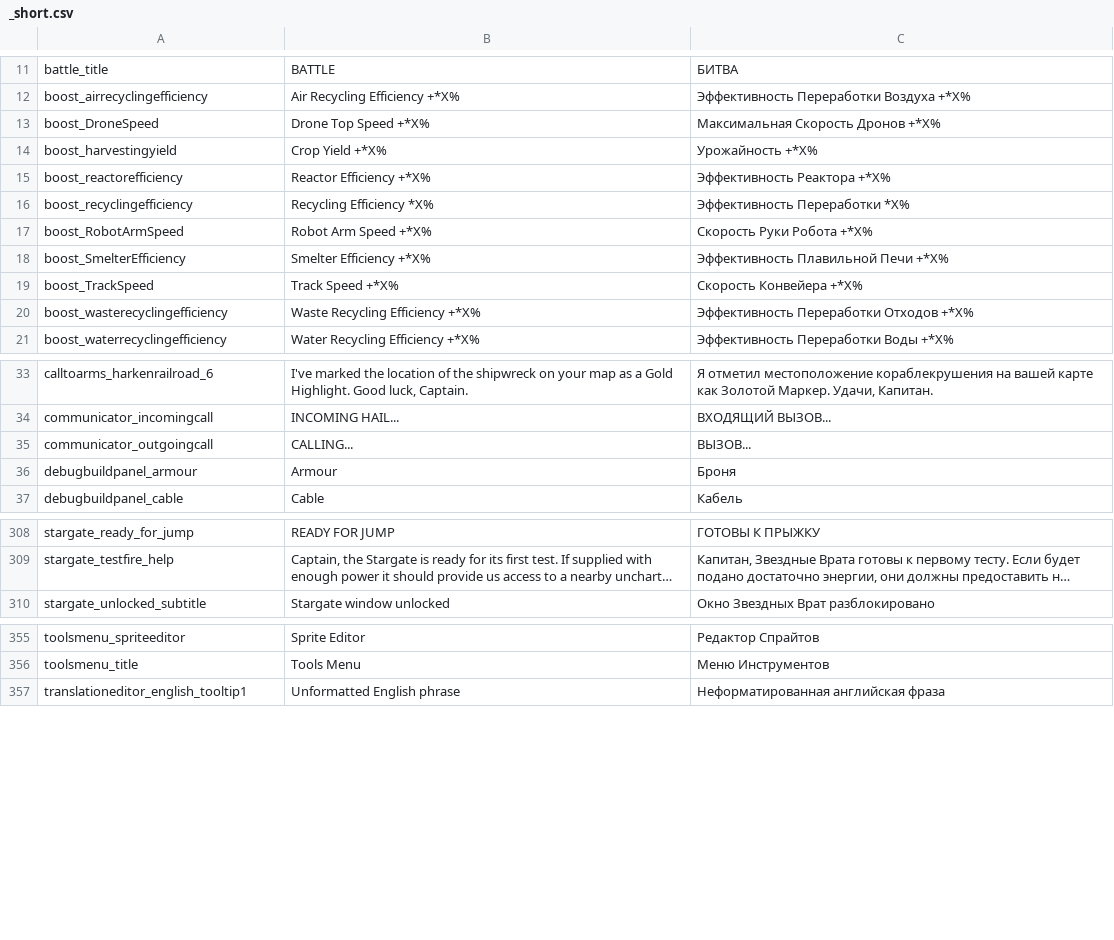
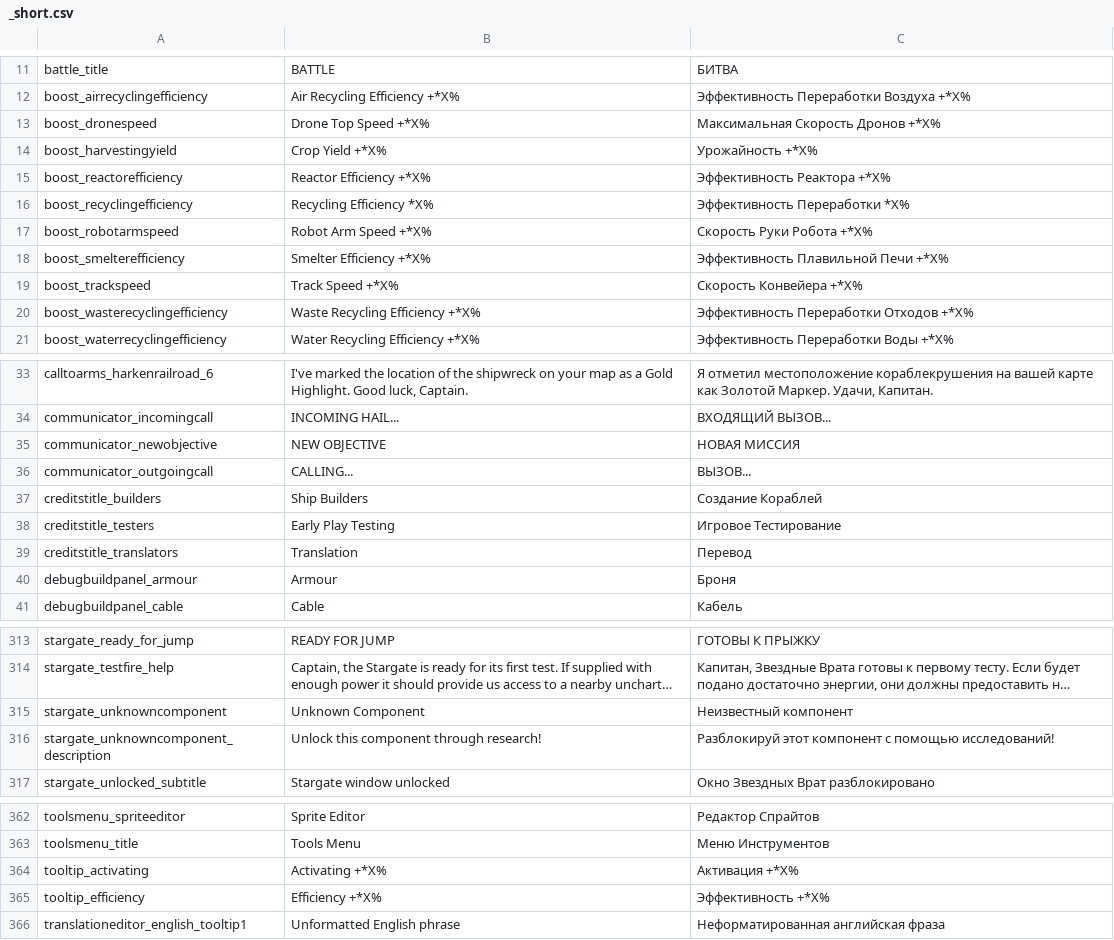
Before and after one commit to skoniks/last-starship-split, a CSV file: language/_short.csv, drawn as a sheet; only a part is shown, gaps mark what is left out; long unchanged cells end in …; the diff covers the shown part only; the diff names each change by its address in the sheet, - before the commit and + after, or states it on an @@ line.

```diff
--- a/language/_short.csv
+++ b/language/_short.csv
-A13: boost_DroneSpeed
+A13: boost_dronespeed
-A17: boost_RobotArmSpeed
+A17: boost_robotarmspeed
-A18: boost_SmelterEfficiency
+A18: boost_smelterefficiency
-A19: boost_TrackSpeed
+A19: boost_trackspeed
+row 35: communicator_newobjective | NEW OBJECTIVE | НОВАЯ МИССИЯ
+row 37: creditstitle_builders | Ship Builders | Создание Кораблей
+row 38: creditstitle_testers | Early Play Testing | Игровое Тестирование
+row 39: creditstitle_translators | Translation | Перевод
+row 315: stargate_unknowncomponent | Unknown Component | Неизвестный компонент
+row 316: stargate_unknowncomponent_description | Unlock this component through research! | Разблокируй этот компонент с помощью исследований!
+row 364: tooltip_activating | Activating +*X% | Активация +*X%
+row 365: tooltip_efficiency | Efficiency +*X% | Эффективность +*X%
```
Also changed, not shown: 1 added row elsewhere in this file, language/alert.csv, language/hud.csv, 16 other files.
